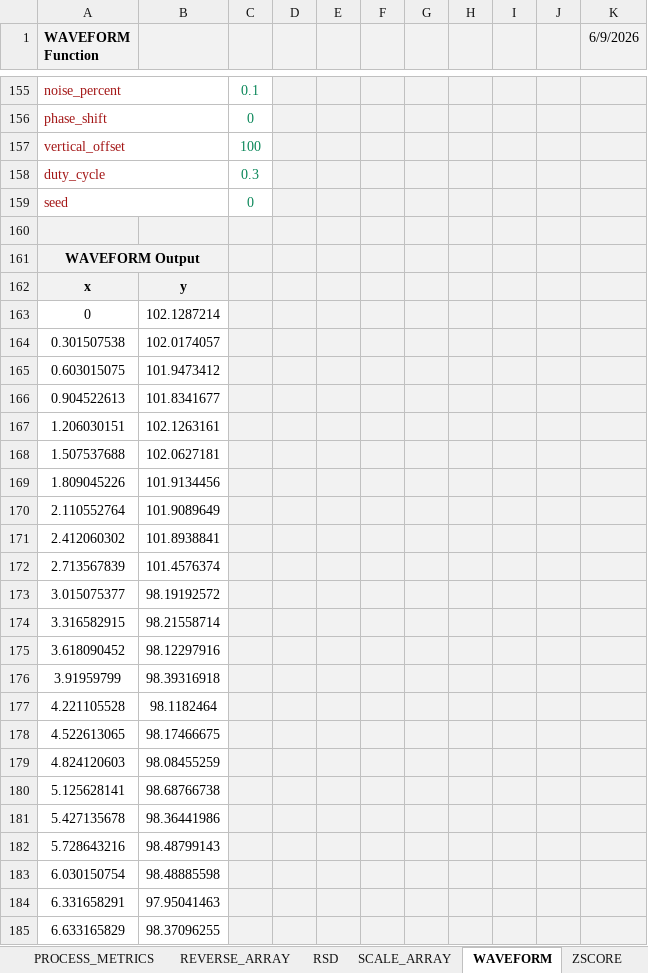
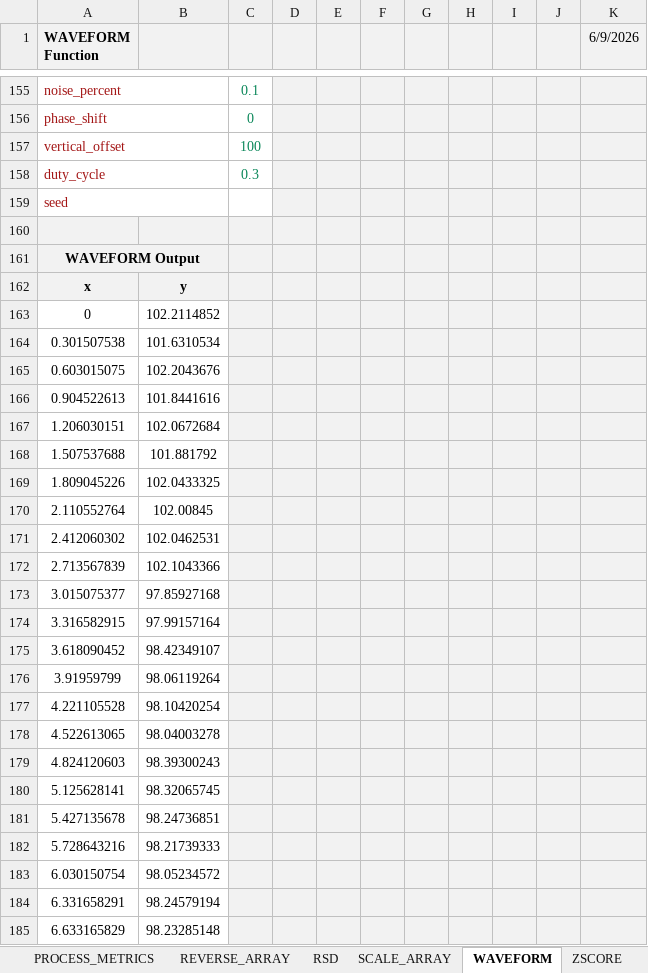
Before and after one commit to NotEntirelyUnlikely/LAMBDA, an Excel workbook: LAMBDAs.xlsx, sheet WAVEFORM, drawn as a sheet; only a part is shown, gaps mark what is left out; values as stored, in another font and other column widths than the file's, no borders; charts and pictures not drawn; the diff covers the shown part only; the diff names each change by its address in the sheet, - before the commit and + after, or states it on an @@ line.

```diff
--- a/LAMBDAs.xlsx (sheet WAVEFORM)
+++ b/LAMBDAs.xlsx (sheet WAVEFORM)
-C159: 0
+C159: (empty)
-B163: 102.1287214
+B163: 102.2114852
-B164: 102.0174057
+B164: 101.6310534
-B165: 101.9473412
+B165: 102.2043676
-B166: 101.8341677
+B166: 101.8441616
-B167: 102.1263161
+B167: 102.0672684
-B168: 102.0627181
+B168: 101.881792
-B169: 101.9134456
+B169: 102.0433325
-B170: 101.9089649
+B170: 102.00845
-B171: 101.8938841
+B171: 102.0462531
-B172: 101.4576374
+B172: 102.1043366
-B173: 98.19192572
+B173: 97.85927168
-B174: 98.21558714
+B174: 97.99157164
-B175: 98.12297916
+B175: 98.42349107
-B176: 98.39316918
+B176: 98.06119264
-B177: 98.1182464
+B177: 98.10420254
-B178: 98.17466675
+B178: 98.04003278
-B179: 98.08455259
+B179: 98.39300243
-B180: 98.68766738
+B180: 98.32065745
-B181: 98.36441986
+B181: 98.24736851
-B182: 98.48799143
+B182: 98.21739333
-B183: 98.48885598
+B183: 98.05234572
-B184: 97.95041463
+B184: 98.24579194
-B185: 98.37096255
+B185: 98.23285148
```
Also changed, not shown: 177 edited cells elsewhere in this sheet, sheet CONTROL_CHART, sheet Work in Progress, sheet Table of Contents, other sheet tabs, formulas that keep their value, charts or pictures.
